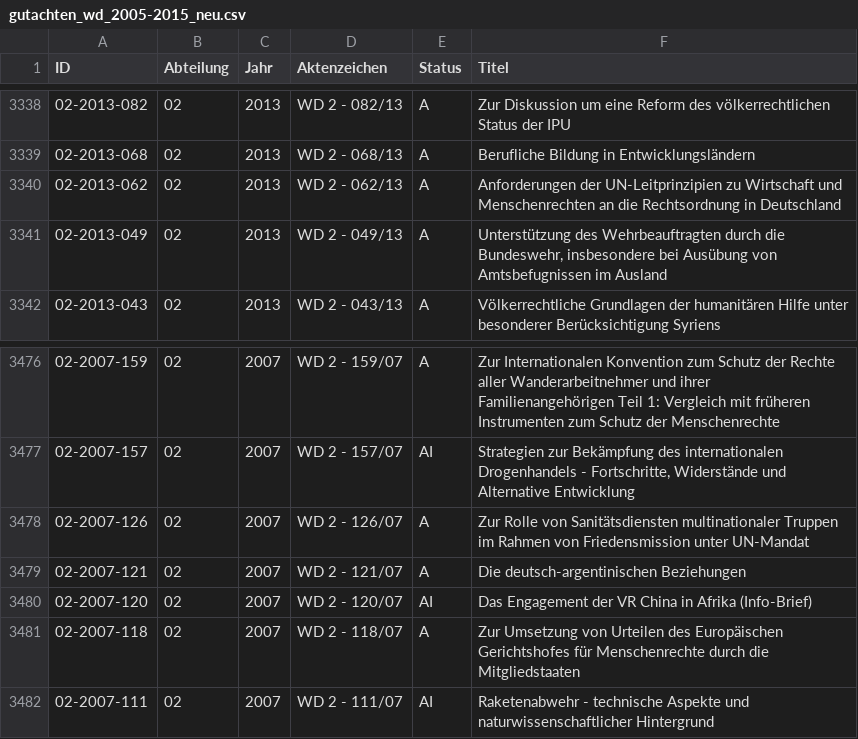
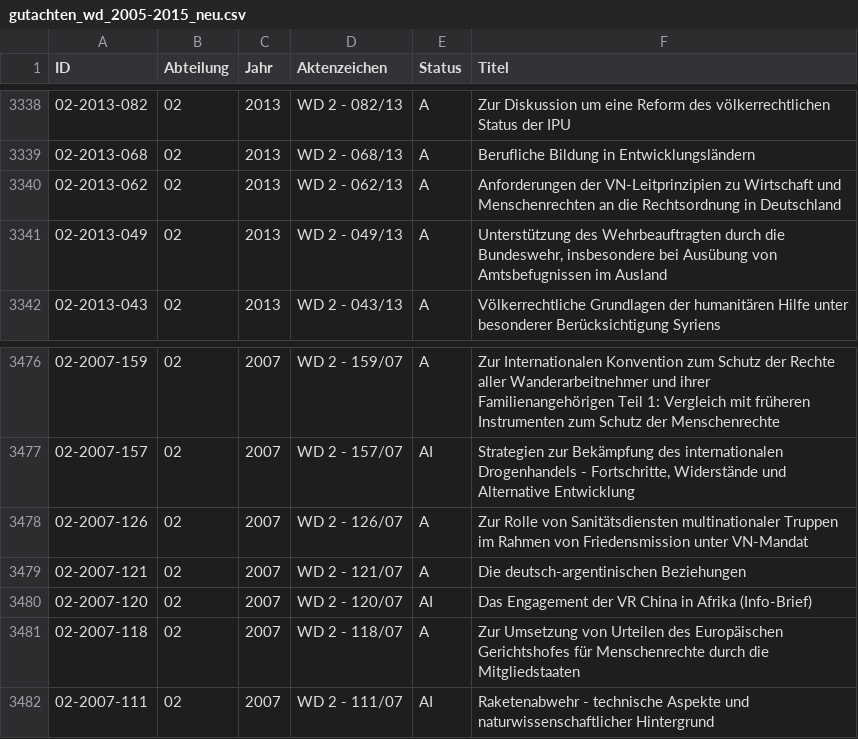
Before and after one commit to emtiu/GutachtenWissDienstBT, a CSV file: gutachten_wd_2005-2015_neu.csv, drawn as a sheet; only a part is shown, gaps mark what is left out; the diff covers the shown part only.

```diff
--- a/gutachten_wd_2005-2015_neu.csv
+++ b/gutachten_wd_2005-2015_neu.csv
@@ -3339,3 +3339,3 @@
 "02-2013-068","02","2013","WD 2 - 068/13","A","Berufliche Bildung in Entwicklungsländern"
-"02-2013-062","02","2013","WD 2 - 062/13","A","Anforderungen der UN-Leitprinzipien zu Wirtschaft und Menschenrechten an die Rechtsordnung in Deutschland"
+"02-2013-062","02","2013","WD 2 - 062/13","A","Anforderungen der VN-Leitprinzipien zu Wirtschaft und Menschenrechten an die Rechtsordnung in Deutschland"
 "02-2013-049","02","2013","WD 2 - 049/13","A","Unterstützung des Wehrbeauftragten durch die Bundeswehr, insbesondere bei Ausübung von Amtsbefugnissen im Ausland"
@@ -3477,3 +3477,3 @@
 "02-2007-157","02","2007","WD 2 - 157/07","AI","Strategien zur Bekämpfung des internationalen Drogenhandels - Fortschritte, Widerstände und Alternative Entwicklung"
-"02-2007-126","02","2007","WD 2 - 126/07","A","Zur Rolle von Sanitätsdiensten multinationaler Truppen im Rahmen von Friedensmission unter UN-Mandat"
+"02-2007-126","02","2007","WD 2 - 126/07","A","Zur Rolle von Sanitätsdiensten multinationaler Truppen im Rahmen von Friedensmission unter VN-Mandat"
 "02-2007-121","02","2007","WD 2 - 121/07","A","Die deutsch-argentinischen Beziehungen"
```
Also changed, not shown: 8 edited cells elsewhere in this file.
